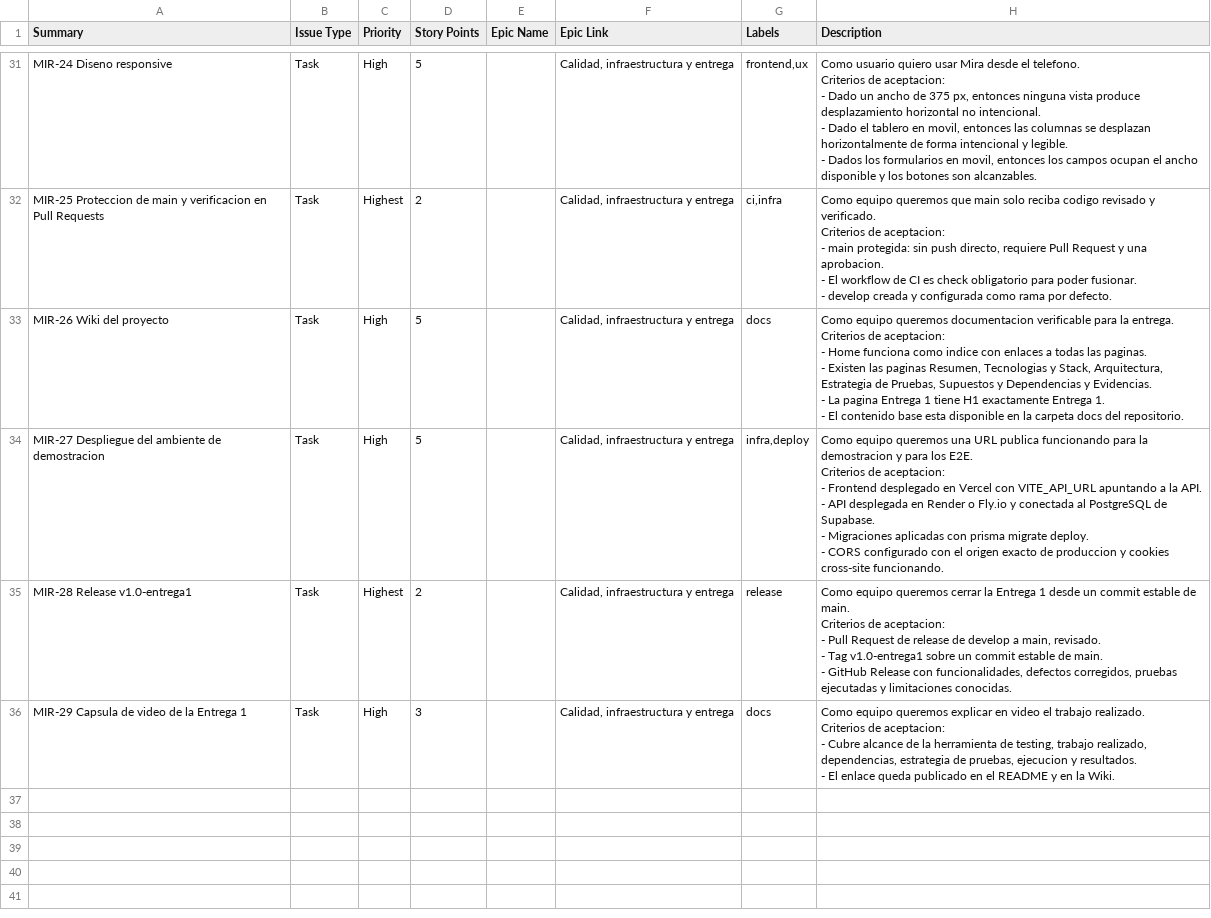
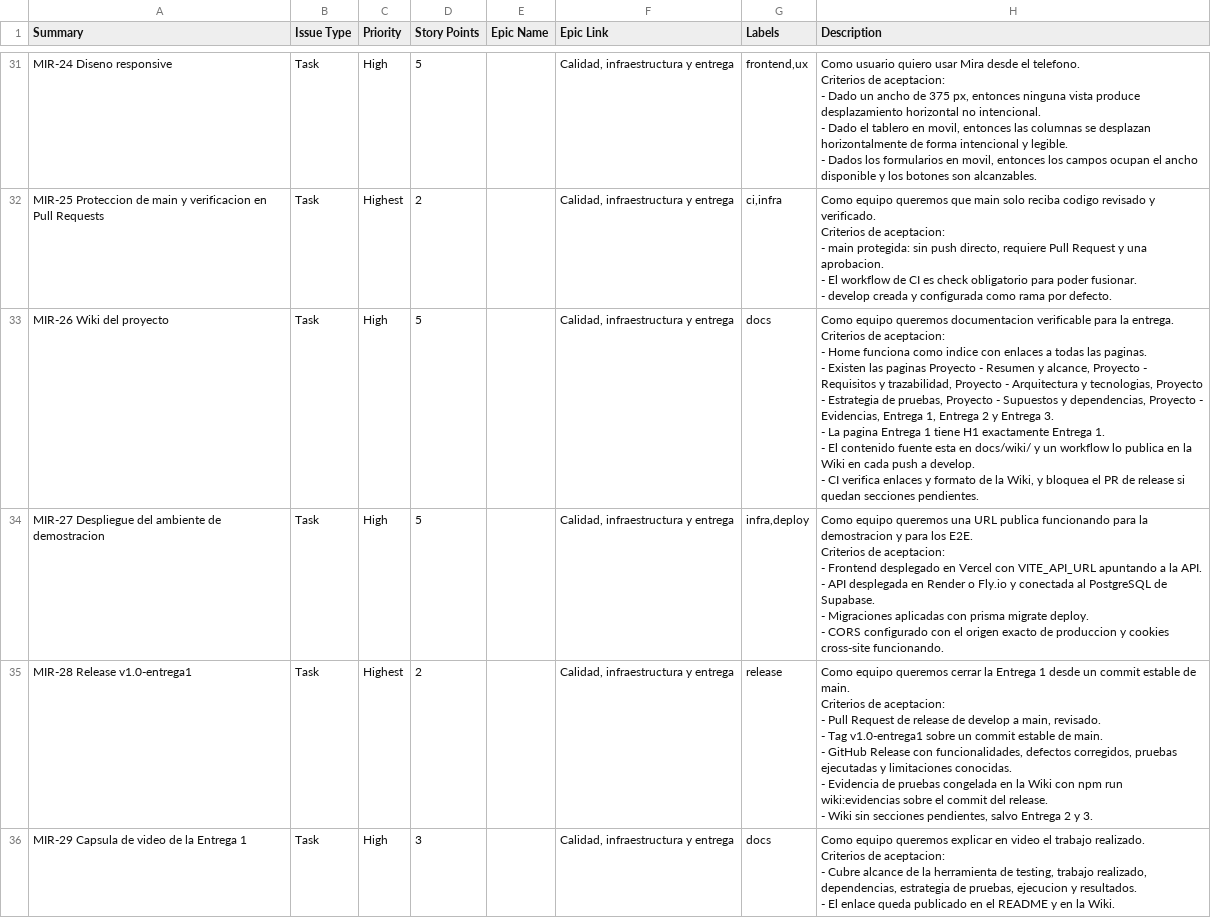
Before and after one commit to MiraPdS/mira, a CSV file: docs/jira-import.csv, drawn as a sheet; only a part is shown, gaps mark what is left out.

```diff
--- a/docs/jira-import.csv
+++ b/docs/jira-import.csv
@@ -177,9 +177,10 @@ Criterios de aceptacion:
 - develop creada y configurada como rama por defecto."
-MIR-26 Wiki del proyecto,Task,High,5,,"Calidad, infraestructura y entrega",docs,"Como equipo queremos documentacion verificable para la entrega.
-
-Criterios de aceptacion:
-- Home funciona como indice con enlaces a todas las paginas.
-- Existen las paginas Resumen, Tecnologias y Stack, Arquitectura, Estrategia de Pruebas, Supuestos y Dependencias y Evidencias.
-- La pagina Entrega 1 tiene H1 exactamente Entrega 1.
-- El contenido base esta disponible en la carpeta docs del repositorio."
+MIR-26 Wiki del proyecto,Task,High,5,,"Calidad, infraestructura y entrega",docs,"Como equipo queremos documentacion verificable para la entrega.
+
+Criterios de aceptacion:
+- Home funciona como indice con enlaces a todas las paginas.
+- Existen las paginas Proyecto - Resumen y alcance, Proyecto - Requisitos y trazabilidad, Proyecto - Arquitectura y tecnologias, Proyecto - Estrategia de pruebas, Proyecto - Supuestos y dependencias, Proyecto - Evidencias, Entrega 1, Entrega 2 y Entrega 3.
+- La pagina Entrega 1 tiene H1 exactamente Entrega 1.
+- El contenido fuente esta en docs/wiki/ y un workflow lo publica en la Wiki en cada push a develop.
+- CI verifica enlaces y formato de la Wiki, y bloquea el PR de release si quedan secciones pendientes."
 MIR-27 Despliegue del ambiente de demostracion,Task,High,5,,"Calidad, infraestructura y entrega","infra,deploy","Como equipo queremos una URL publica funcionando para la demostracion y para los E2E.
@@ -191,8 +192,10 @@ Criterios de aceptacion:
 - CORS configurado con el origen exacto de produccion y cookies cross-site funcionando."
-MIR-28 Release v1.0-entrega1,Task,Highest,2,,"Calidad, infraestructura y entrega",release,"Como equipo queremos cerrar la Entrega 1 desde un commit estable de main.
-
-Criterios de aceptacion:
-- Pull Request de release de develop a main, revisado.
-- Tag v1.0-entrega1 sobre un commit estable de main.
-- GitHub Release con funcionalidades, defectos corregidos, pruebas ejecutadas y limitaciones conocidas."
+MIR-28 Release v1.0-entrega1,Task,Highest,2,,"Calidad, infraestructura y entrega",release,"Como equipo queremos cerrar la Entrega 1 desde un commit estable de main.
+
+Criterios de aceptacion:
+- Pull Request de release de develop a main, revisado.
+- Tag v1.0-entrega1 sobre un commit estable de main.
+- GitHub Release con funcionalidades, defectos corregidos, pruebas ejecutadas y limitaciones conocidas.
+- Evidencia de pruebas congelada en la Wiki con npm run wiki:evidencias sobre el commit del release.
+- Wiki sin secciones pendientes, salvo Entrega 2 y 3."
 MIR-29 Capsula de video de la Entrega 1,Task,High,3,,"Calidad, infraestructura y entrega",docs,"Como equipo queremos explicar en video el trabajo realizado.
```
Also changed, not shown: 5 other files.
